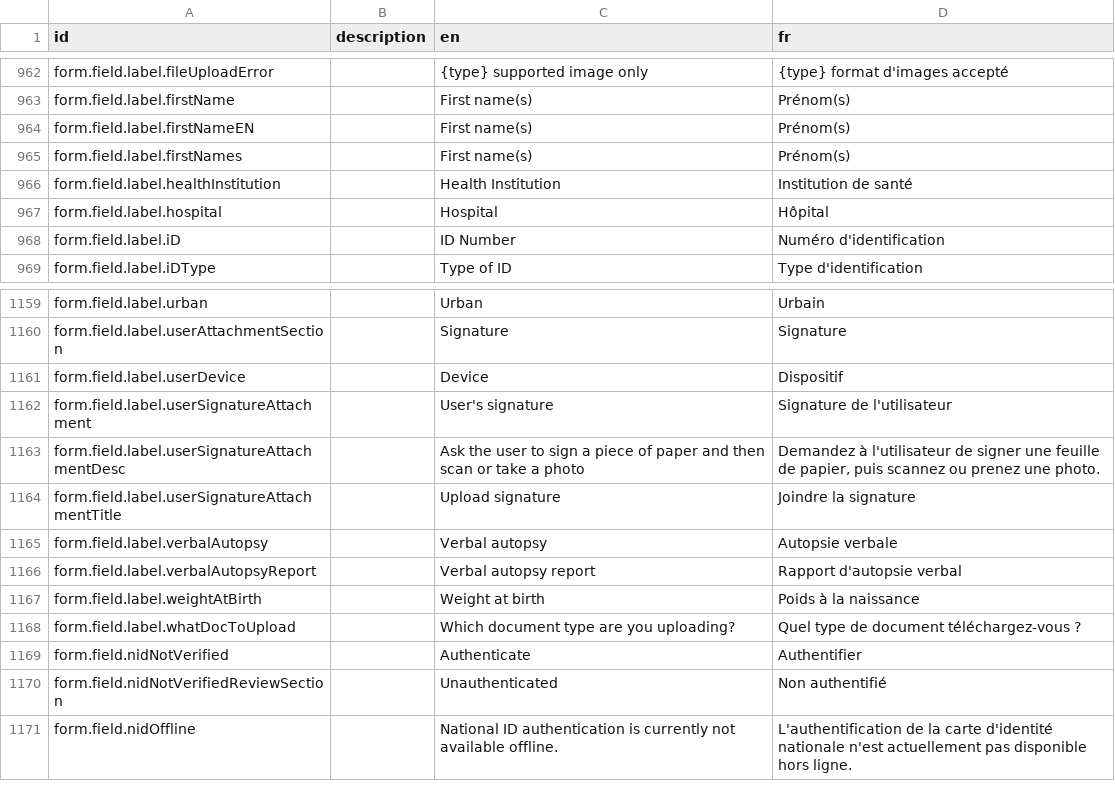
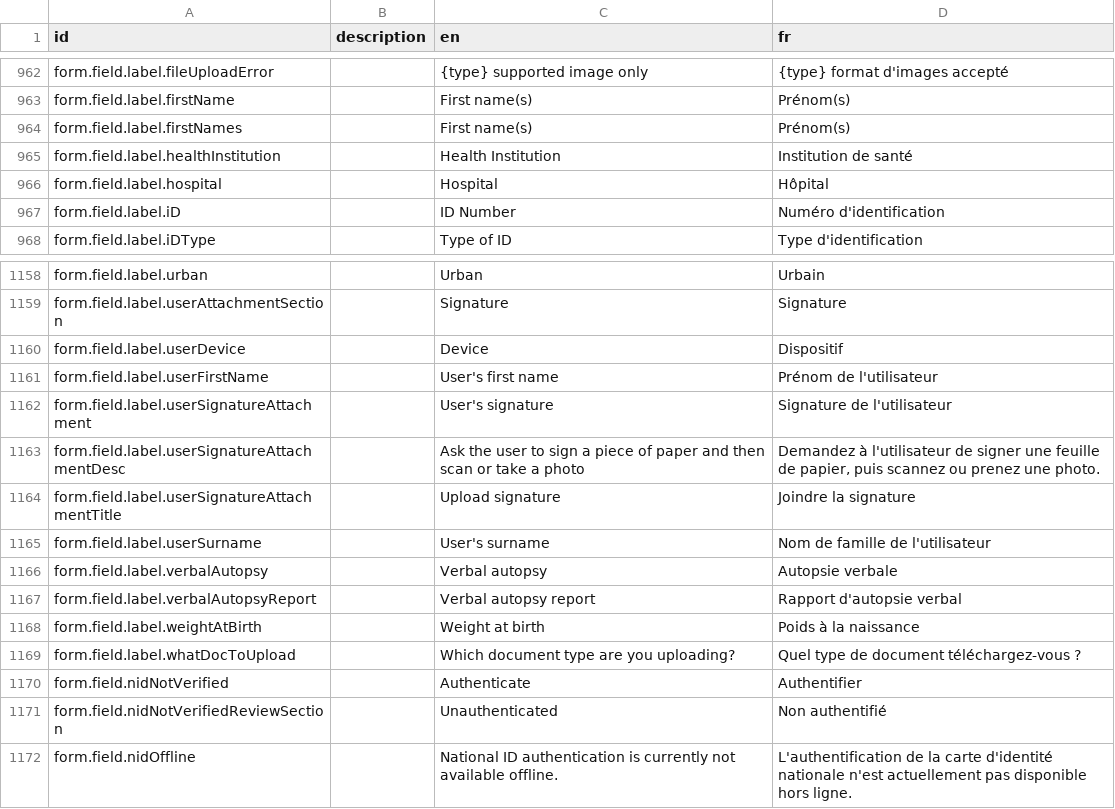
Before and after one commit to opencrvs/opencrvs-countryconfig, a CSV file: src/translations/client.csv, drawn as a sheet; only a part is shown, gaps mark what is left out; removed rows and columns are numbered as before the commit, all else as after; the diff names each change by its address in the sheet, - before the commit and + after, or states it on an @@ line.

Commit message:
Rename firstNameEN to userFirstName in client.csv
Since the object was to remove the EN suffix, doing that for this key
would conflict with the already existing 'form.field.label.firstName' so
to differentiate, I opted to use 'form.field.label.userFirstName' to
associate it with the user form

https://github.com/opencrvs/opencrvs-core/issues/6830

```diff
--- a/src/translations/client.csv
+++ b/src/translations/client.csv
-row 964: form.field.label.firstNameEN |  | First name(s) | Prénom(s)
+row 1161: form.field.label.userFirstName |  | User's first name | Prénom de l'utilisateur
+row 1165: form.field.label.userSurname |  | User's surname | Nom de famille de l'utilisateur
```
